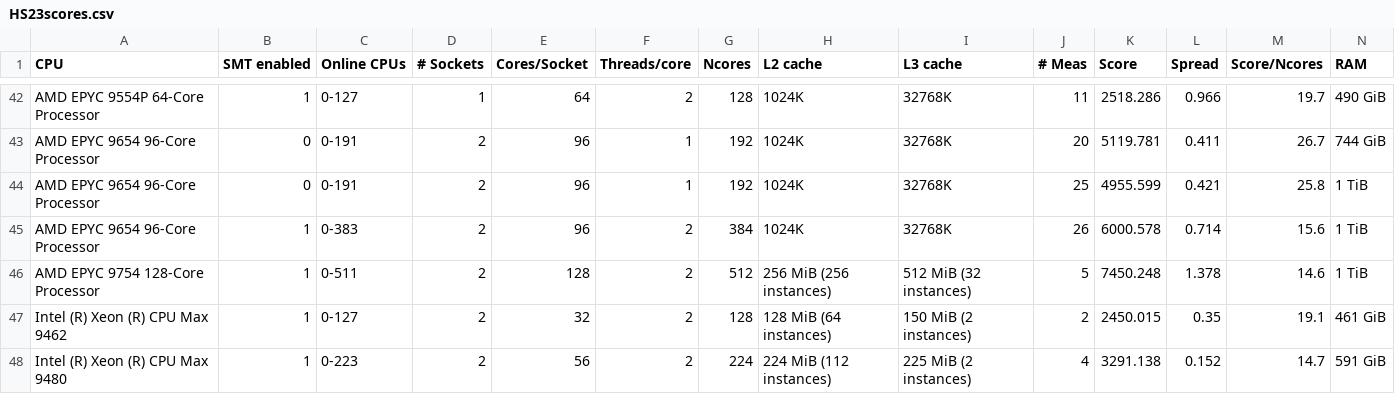
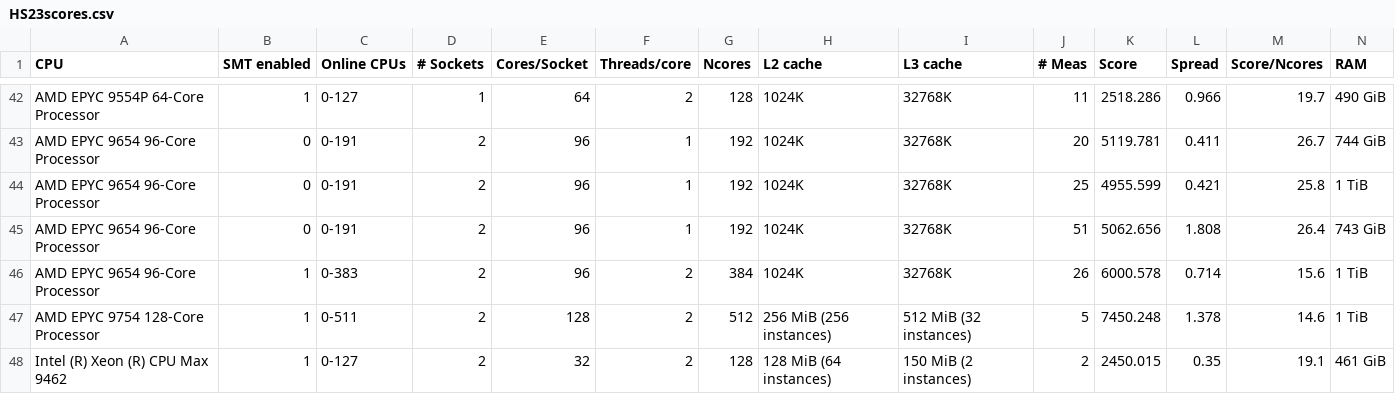
Before and after one commit to HEPiX-Forum/hepix-forum.github.io, a CSV file: _data/HS23scores.csv, drawn as a sheet; only a part is shown, gaps mark what is left out; the shorter side is filled out with more unchanged rows; rows hold the shown columns only; the diff names each change by its address in the sheet, - before the commit and + after, or states it on an @@ line.

Commit message:
CI job updates HS23 table (https://gitlab.cern.ch/hep-benchmarks/private-tools/-/jobs/37035387)

```diff
--- a/_data/HS23scores.csv
+++ b/_data/HS23scores.csv
+row 45: AMD EPYC 9654 96-Core Processor | 0 | 0-191 | 2 | 96 | 1 | 192 | 1024K | 32768K | 51 | 5062.656 | 1.808 | 26.4 | 743 GiB
```
